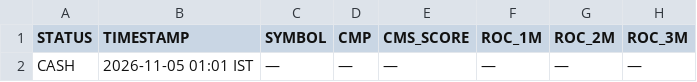
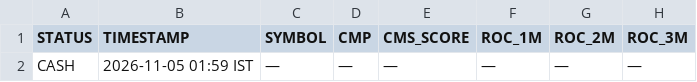
Before and after one commit to Adiversion/GSheetScreener, a CSV file: nse-momentum-engine/app/data/signal.csv, drawn as a sheet; only a part is shown; the diff names each change by its address in the sheet, - before the commit and + after, or states it on an @@ line.

```diff
--- a/nse-momentum-engine/app/data/signal.csv
+++ b/nse-momentum-engine/app/data/signal.csv
-B2 (TIMESTAMP): 2026-11-05 01:01 IST
+B2 (TIMESTAMP): 2026-11-05 01:59 IST
```
Also changed, not shown: 6 other files.
